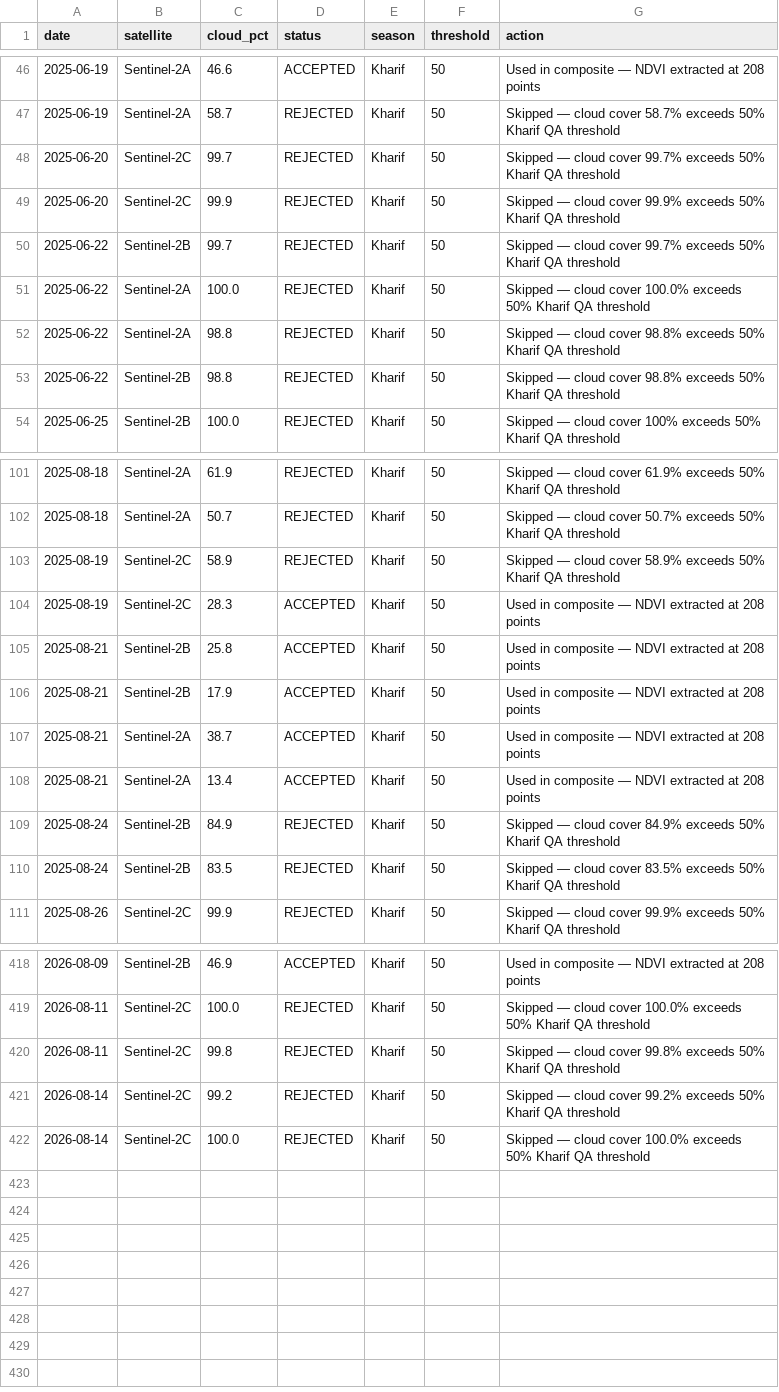
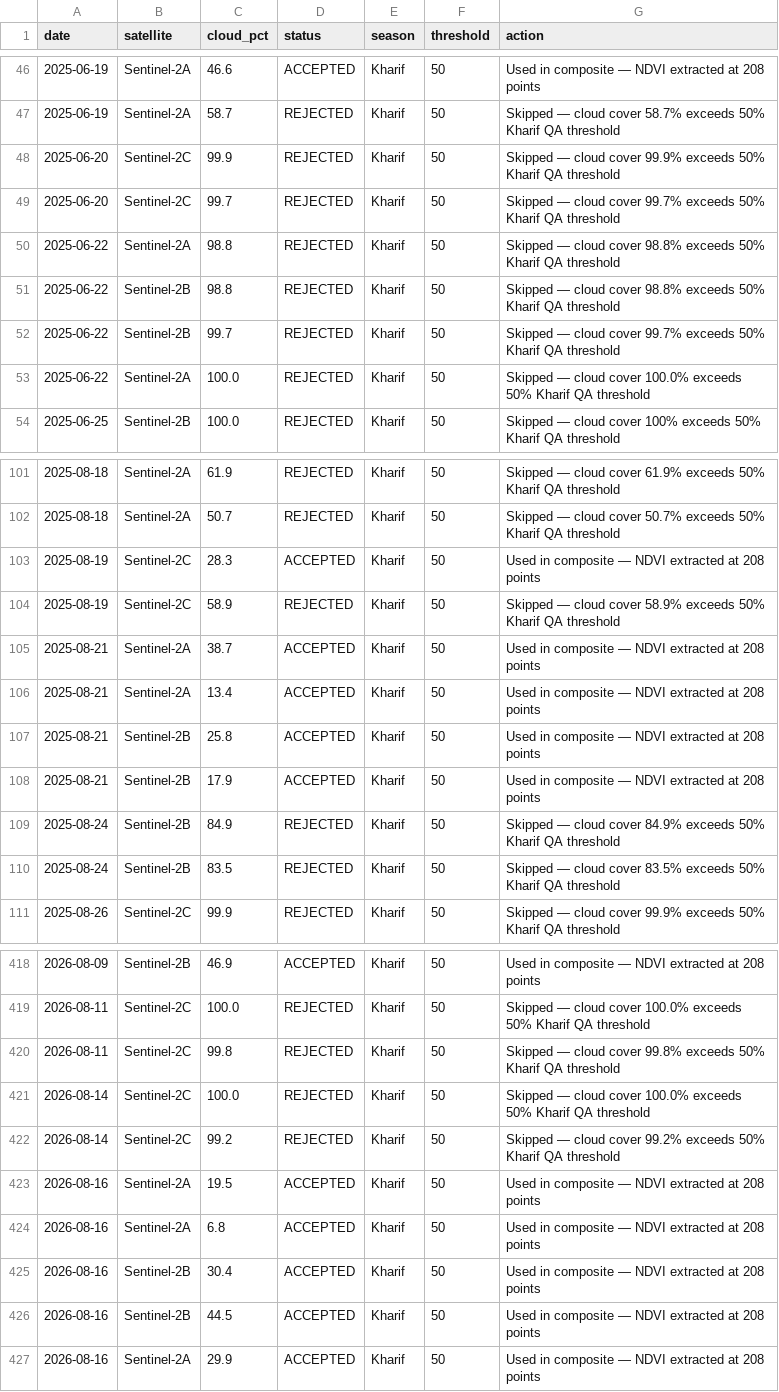
Before and after one commit to huntercraft8my-commits/khamanon-digital-twin, a CSV file: data/satellite_log.csv, drawn as a sheet; only a part is shown, gaps mark what is left out; the diff covers the shown part only.

```diff
--- a/data/satellite_log.csv
+++ b/data/satellite_log.csv
@@ -47,8 +47,8 @@ date,satellite,cloud_pct,status,season,threshold,action
 2025-06-19,Sentinel-2A,58.7,REJECTED,Kharif,50,Skipped — cloud cover 58.7% exceeds 50% Kharif QA threshold
+2025-06-20,Sentinel-2C,99.9,REJECTED,Kharif,50,Skipped — cloud cover 99.9% exceeds 50% Kharif QA threshold
 2025-06-20,Sentinel-2C,99.7,REJECTED,Kharif,50,Skipped — cloud cover 99.7% exceeds 50% Kharif QA threshold
-2025-06-20,Sentinel-2C,99.9,REJECTED,Kharif,50,Skipped — cloud cover 99.9% exceeds 50% Kharif QA threshold
+2025-06-22,Sentinel-2A,98.8,REJECTED,Kharif,50,Skipped — cloud cover 98.8% exceeds 50% Kharif QA threshold
+2025-06-22,Sentinel-2B,98.8,REJECTED,Kharif,50,Skipped — cloud cover 98.8% exceeds 50% Kharif QA threshold
 2025-06-22,Sentinel-2B,99.7,REJECTED,Kharif,50,Skipped — cloud cover 99.7% exceeds 50% Kharif QA threshold
 2025-06-22,Sentinel-2A,100.0,REJECTED,Kharif,50,Skipped — cloud cover 100.0% exceeds 50% Kharif QA threshold
-2025-06-22,Sentinel-2A,98.8,REJECTED,Kharif,50,Skipped — cloud cover 98.8% exceeds 50% Kharif QA threshold
-2025-06-22,Sentinel-2B,98.8,REJECTED,Kharif,50,Skipped — cloud cover 98.8% exceeds 50% Kharif QA threshold
 2025-06-25,Sentinel-2B,100.0,REJECTED,Kharif,50,Skipped — cloud cover 100% exceeds 50% Kharif QA threshold
@@ -102,8 +102,8 @@ date,satellite,cloud_pct,status,season,threshold,action
 2025-08-18,Sentinel-2A,50.7,REJECTED,Kharif,50,Skipped — cloud cover 50.7% exceeds 50% Kharif QA threshold
+2025-08-19,Sentinel-2C,28.3,ACCEPTED,Kharif,50,Used in composite — NDVI extracted at 208 points
 2025-08-19,Sentinel-2C,58.9,REJECTED,Kharif,50,Skipped — cloud cover 58.9% exceeds 50% Kharif QA threshold
-2025-08-19,Sentinel-2C,28.3,ACCEPTED,Kharif,50,Used in composite — NDVI extracted at 208 points
+2025-08-21,Sentinel-2A,38.7,ACCEPTED,Kharif,50,Used in composite — NDVI extracted at 208 points
+2025-08-21,Sentinel-2A,13.4,ACCEPTED,Kharif,50,Used in composite — NDVI extracted at 208 points
 2025-08-21,Sentinel-2B,25.8,ACCEPTED,Kharif,50,Used in composite — NDVI extracted at 208 points
 2025-08-21,Sentinel-2B,17.9,ACCEPTED,Kharif,50,Used in composite — NDVI extracted at 208 points
-2025-08-21,Sentinel-2A,38.7,ACCEPTED,Kharif,50,Used in composite — NDVI extracted at 208 points
-2025-08-21,Sentinel-2A,13.4,ACCEPTED,Kharif,50,Used in composite — NDVI extracted at 208 points
 2025-08-24,Sentinel-2B,84.9,REJECTED,Kharif,50,Skipped — cloud cover 84.9% exceeds 50% Kharif QA threshold
@@ -420,3 +420,8 @@ date,satellite,cloud_pct,status,season,threshold,action
 2026-08-11,Sentinel-2C,99.8,REJECTED,Kharif,50,Skipped — cloud cover 99.8% exceeds 50% Kharif QA threshold
+2026-08-14,Sentinel-2C,100.0,REJECTED,Kharif,50,Skipped — cloud cover 100.0% exceeds 50% Kharif QA threshold
 2026-08-14,Sentinel-2C,99.2,REJECTED,Kharif,50,Skipped — cloud cover 99.2% exceeds 50% Kharif QA threshold
-2026-08-14,Sentinel-2C,100.0,REJECTED,Kharif,50,Skipped — cloud cover 100.0% exceeds 50% Kharif QA threshold
+2026-08-16,Sentinel-2A,19.5,ACCEPTED,Kharif,50,Used in composite — NDVI extracted at 208 points
+2026-08-16,Sentinel-2A,6.8,ACCEPTED,Kharif,50,Used in composite — NDVI extracted at 208 points
+2026-08-16,Sentinel-2B,30.4,ACCEPTED,Kharif,50,Used in composite — NDVI extracted at 208 points
+2026-08-16,Sentinel-2B,44.5,ACCEPTED,Kharif,50,Used in composite — NDVI extracted at 208 points
+2026-08-16,Sentinel-2A,29.9,ACCEPTED,Kharif,50,Used in composite — NDVI extracted at 208 points
```
Also changed, not shown: 37 moved rows elsewhere in this file, data/point_risk_scores.csv, 4 other files.
